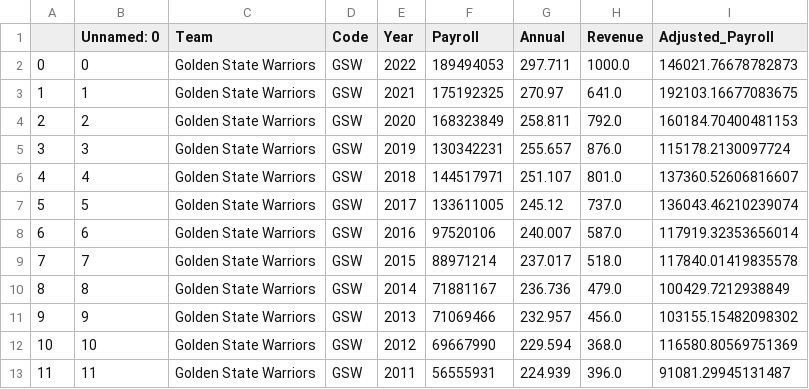
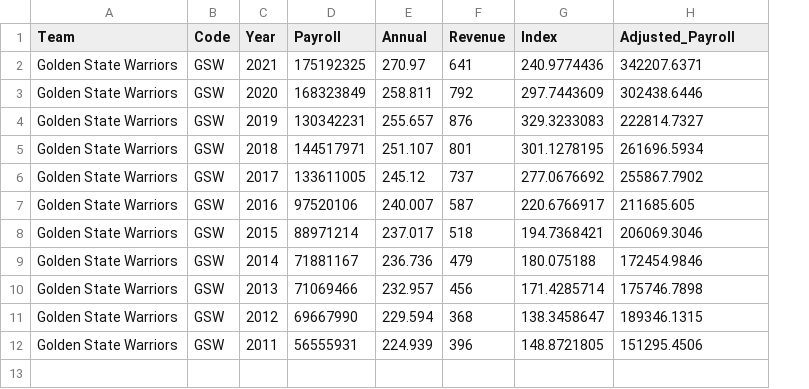
Before and after one commit to SLBlundell/slblundell.github.io, a CSV file: week4/active_payroll_gsw.csv, drawn as a sheet; removed rows and columns are numbered as before the commit, all else as after; the diff names each change by its address in the sheet, - before the commit and + after, or states it on an @@ line.

```diff
--- a/week4/active_payroll_gsw.csv
+++ b/week4/active_payroll_gsw.csv
-column A, rows 3-13: 1 | 2 | 3 | 4 | 5 | 6 | 7 | 8 | 9 | 10 | 11
-column B (Unnamed: 0), rows 3-13: 1 | 2 | 3 | 4 | 5 | 6 | 7 | 8 | 9 | 10 | 11
+column G (Index), rows 2-12: 240.9774436 | 297.7443609 | 329.3233083 | 301.1278195 | 277.0676692 | 220.6766917 | 194.7368421 | 180.075188 | 171.4285714 | 138.3458647 | 148.8721805
-row 2: 0 | 0 | Golden State Warriors | GSW | 2022 | 189494053 | 297.711 | 1000.0 | 146021.76678782873
-F2 (Revenue): 641.0
+F2 (Revenue): 641
-H2 (Adjusted_Payroll): 192103.16677083675
+H2 (Adjusted_Payroll): 342207.6371
-F3 (Revenue): 792.0
+F3 (Revenue): 792
-H3 (Adjusted_Payroll): 160184.70400481153
+H3 (Adjusted_Payroll): 302438.6446
-F4 (Revenue): 876.0
+F4 (Revenue): 876
-H4 (Adjusted_Payroll): 115178.2130097724
+H4 (Adjusted_Payroll): 222814.7327
-F5 (Revenue): 801.0
+F5 (Revenue): 801
-H5 (Adjusted_Payroll): 137360.52606816607
+H5 (Adjusted_Payroll): 261696.5934
-F6 (Revenue): 737.0
+F6 (Revenue): 737
-H6 (Adjusted_Payroll): 136043.46210239074
+H6 (Adjusted_Payroll): 255867.7902
-F7 (Revenue): 587.0
+F7 (Revenue): 587
-H7 (Adjusted_Payroll): 117919.32353656014
+H7 (Adjusted_Payroll): 211685.605
-F8 (Revenue): 518.0
+F8 (Revenue): 518
-H8 (Adjusted_Payroll): 117840.01419835578
+H8 (Adjusted_Payroll): 206069.3046
-F9 (Revenue): 479.0
+F9 (Revenue): 479
-H9 (Adjusted_Payroll): 100429.7212938849
+H9 (Adjusted_Payroll): 172454.9846
-F10 (Revenue): 456.0
+F10 (Revenue): 456
-H10 (Adjusted_Payroll): 103155.15482098302
+H10 (Adjusted_Payroll): 175746.7898
-F11 (Revenue): 368.0
+F11 (Revenue): 368
-H11 (Adjusted_Payroll): 116580.80569751369
+H11 (Adjusted_Payroll): 189346.1315
-F12 (Revenue): 396.0
+F12 (Revenue): 396
-H12 (Adjusted_Payroll): 91081.29945131487
+H12 (Adjusted_Payroll): 151295.4506
```
Also changed, not shown: week4/active_payroll_atl.csv, week4/active_payroll_lac.csv, 27 other files.
